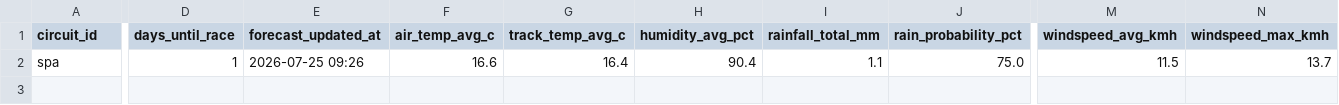
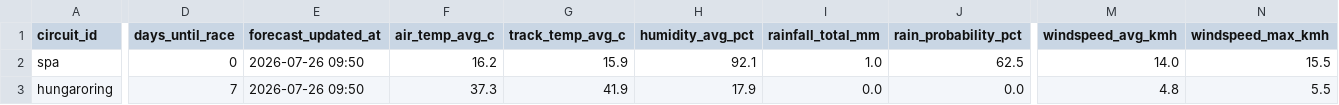
Before and after one commit to sreemaanshivkirth05/f1-predictor, a CSV file: data/weather_forecast_upcoming.csv, drawn as a sheet; only a part is shown, gaps mark what is left out; rows hold the shown columns only; the diff covers the shown part only; the diff names each change by its address in the sheet, - before the commit and + after, or states it on an @@ line.

```diff
--- a/data/weather_forecast_upcoming.csv
+++ b/data/weather_forecast_upcoming.csv
-D2 (days_until_race): 1
+D2 (days_until_race): 0
-E2 (forecast_updated_at): 2026-07-25 09:26
+E2 (forecast_updated_at): 2026-07-26 09:50
-F2 (air_temp_avg_c): 16.6
+F2 (air_temp_avg_c): 16.2
-G2 (track_temp_avg_c): 16.4
+G2 (track_temp_avg_c): 15.9
-H2 (humidity_avg_pct): 90.4
+H2 (humidity_avg_pct): 92.1
-I2 (rainfall_total_mm): 1.1
+I2 (rainfall_total_mm): 1.0
-J2 (rain_probability_pct): 75.0
+J2 (rain_probability_pct): 62.5
-M2 (windspeed_avg_kmh): 11.5
+M2 (windspeed_avg_kmh): 14.0
-N2 (windspeed_max_kmh): 13.7
+N2 (windspeed_max_kmh): 15.5
+row 3: hungaroring | 7 | 2026-07-26 09:50 | 37.3 | 41.9 | 17.9 | 0.0 | 0.0 | 4.8 | 5.5
```
Also changed, not shown: 2 edited cells elsewhere in this file, data/championship_probabilities.csv, data/final_predictions.csv, 2 other files.
